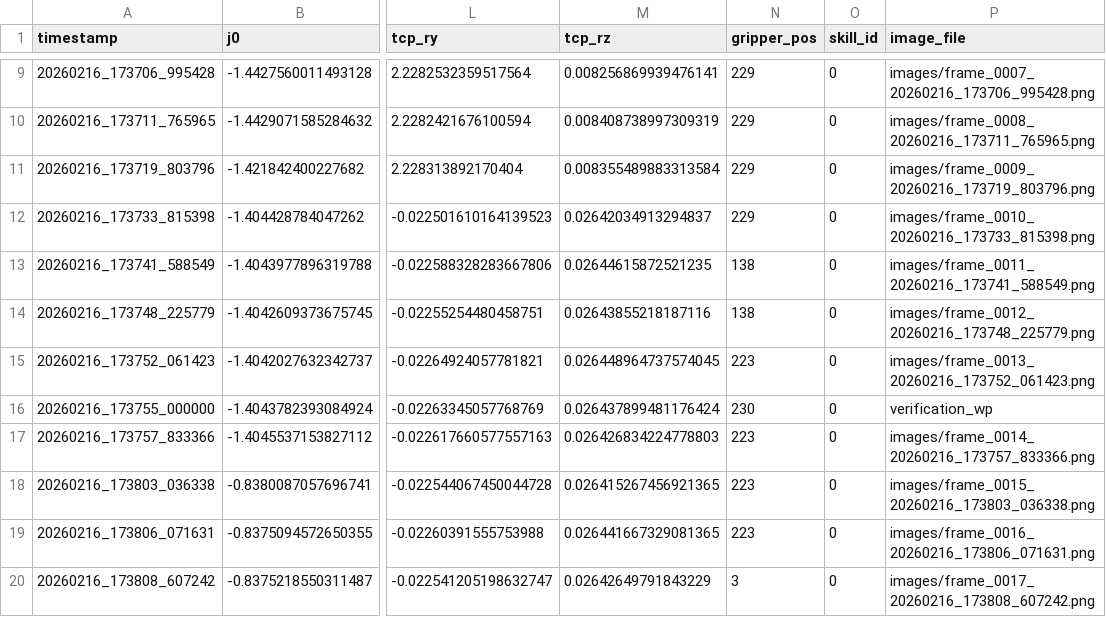
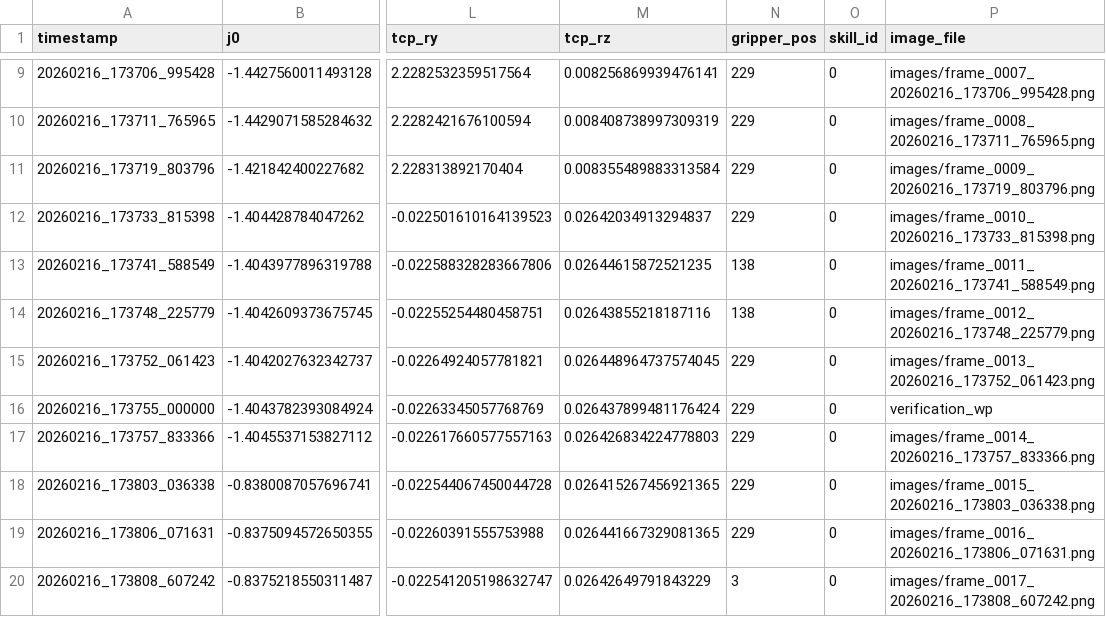
Before and after one commit to ChangChrisLiu/DataCollection, a CSV file: RAM_Skills.csv, drawn as a sheet; only a part is shown, gaps mark what is left out; the diff names each change by its address in the sheet, - before the commit and + after, or states it on an @@ line.

```diff
--- a/RAM_Skills.csv
+++ b/RAM_Skills.csv
-N15 (gripper_pos): 223
+N15 (gripper_pos): 229
-N16 (gripper_pos): 230
+N16 (gripper_pos): 229
-N17:N19 (gripper_pos): 223
+N17:N19 (gripper_pos): 229
```
Also changed, not shown: CPU_Skills.csv, 7 other files.
